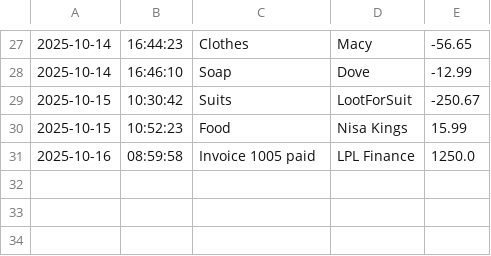
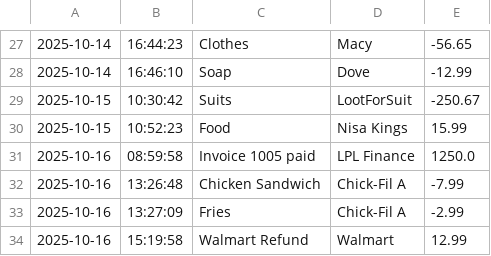
Before and after one commit to acmuhammadmustafa/LedgerApp, a CSV file: transactions.csv, drawn as a sheet; only a part is shown, gaps mark what is left out; the diff names each change by its address in the sheet, - before the commit and + after, or states it on an @@ line.

```diff
--- a/transactions.csv
+++ b/transactions.csv
+row 32: 2025-10-16 | 13:26:48 | Chicken Sandwich | Chick-Fil A | -7.99
+row 33: 2025-10-16 | 13:27:09 | Fries | Chick-Fil A | -2.99
+row 34: 2025-10-16 | 15:19:58 | Walmart Refund | Walmart | 12.99
```
Also changed, not shown: 2 other files.
